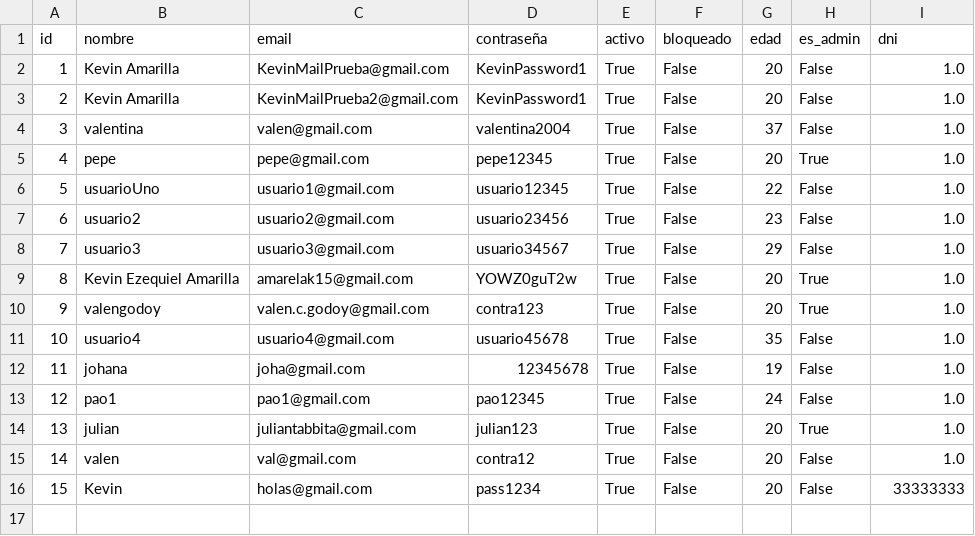
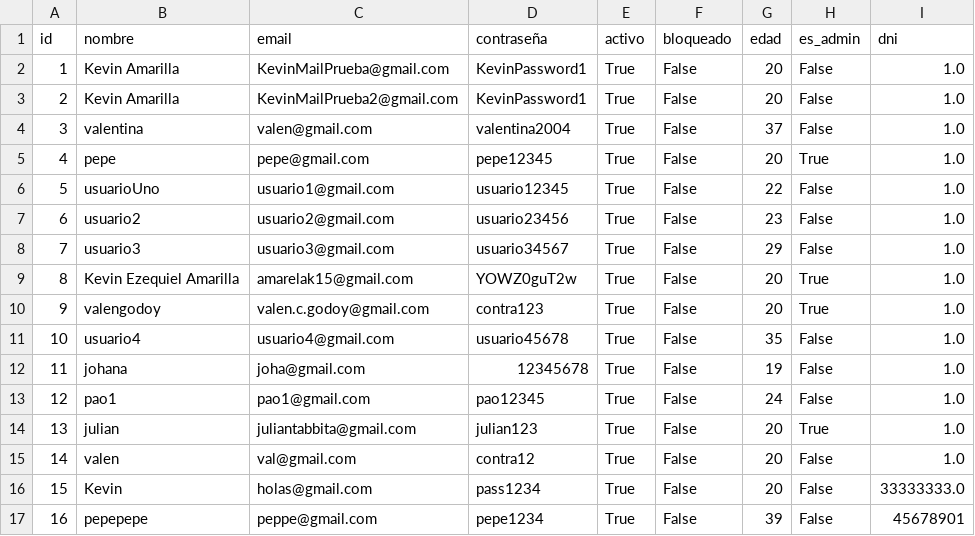
Before and after one commit to valengodoy/alquilerVehiculos, a CSV file: data/usuarios.csv, drawn as a sheet.

```diff
--- a/data/usuarios.csv
+++ b/data/usuarios.csv
@@ -15,2 +15,3 @@ id,nombre,email,contraseña,activo,bloqueado,edad,es_admin,dni
 14,valen,val@gmail.com,contra12,True,False,20,False,1.0
-15,Kevin,holas@gmail.com,pass1234,True,False,20,False,33333333
+15,Kevin,holas@gmail.com,pass1234,True,False,20,False,33333333.0
+16,pepepepe,peppe@gmail.com,pepe1234,True,False,39,False,45678901
```
Also changed, not shown: 7 other files.
